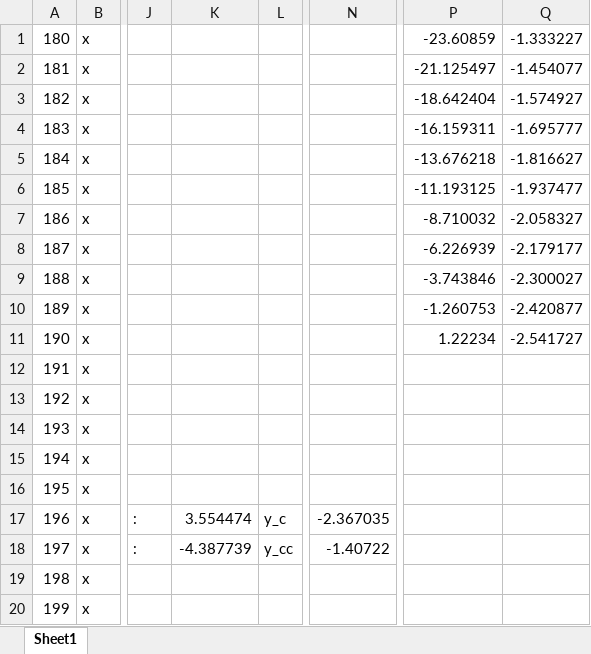
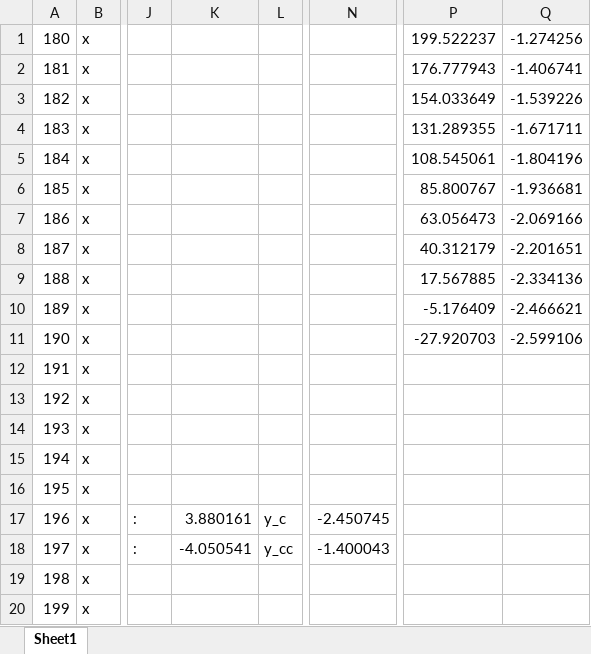
Before and after one commit to dakkyun/test, an Excel workbook: 20deg.xlsx, sheet Sheet1, drawn as a sheet; only a part is shown, gaps mark what is left out; values as stored, in another font and other column widths than the file's, no borders; charts and pictures not drawn; the diff names each change by its address in the sheet, - before the commit and + after, or states it on an @@ line.

```diff
--- a/20deg.xlsx (sheet Sheet1)
+++ b/20deg.xlsx (sheet Sheet1)
-P1: -23.60859
+P1: 199.522237
-Q1: -1.333227
+Q1: -1.274256
-P2: -21.125497
+P2: 176.777943
-Q2: -1.454077
+Q2: -1.406741
-P3: -18.642404
+P3: 154.033649
-Q3: -1.574927
+Q3: -1.539226
-P4: -16.159311
+P4: 131.289355
-Q4: -1.695777
+Q4: -1.671711
-P5: -13.676218
+P5: 108.545061
-Q5: -1.816627
+Q5: -1.804196
-P6: -11.193125
+P6: 85.800767
-Q6: -1.937477
+Q6: -1.936681
-P7: -8.710032
+P7: 63.056473
-Q7: -2.058327
+Q7: -2.069166
-P8: -6.226939
+P8: 40.312179
-Q8: -2.179177
+Q8: -2.201651
-P9: -3.743846
+P9: 17.567885
-Q9: -2.300027
+Q9: -2.334136
-P10: -1.260753
+P10: -5.176409
-Q10: -2.420877
+Q10: -2.466621
-P11: 1.22234
+P11: -27.920703
-Q11: -2.541727
+Q11: -2.599106
-K17: 3.554474
+K17: 3.880161
-N17: -2.367035
+N17: -2.450745
-K18: -4.387739
+K18: -4.050541
-N18: -1.40722
+N18: -1.400043
```
Also changed, not shown: charts or pictures, 0deg.xlsx, minus20deg.xlsx, 1 other file.
